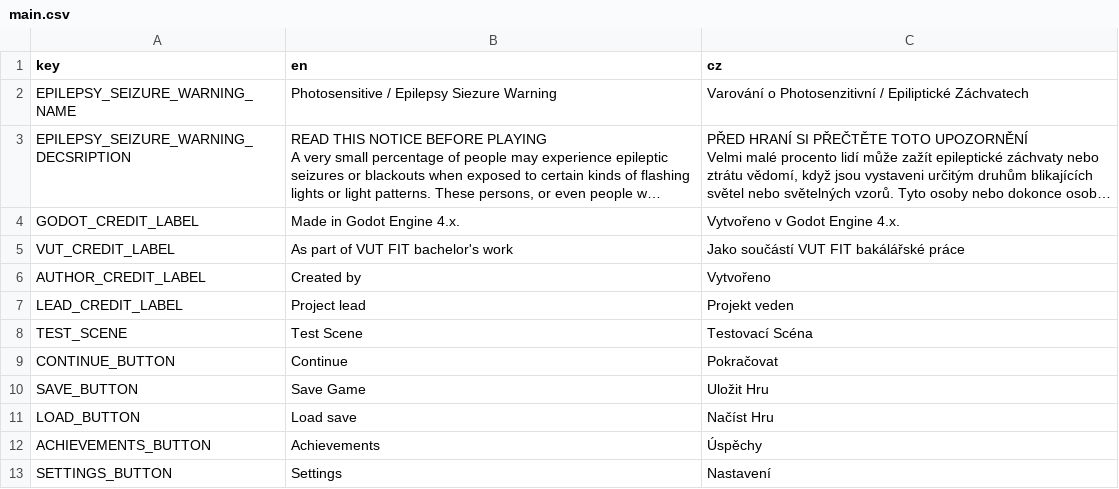
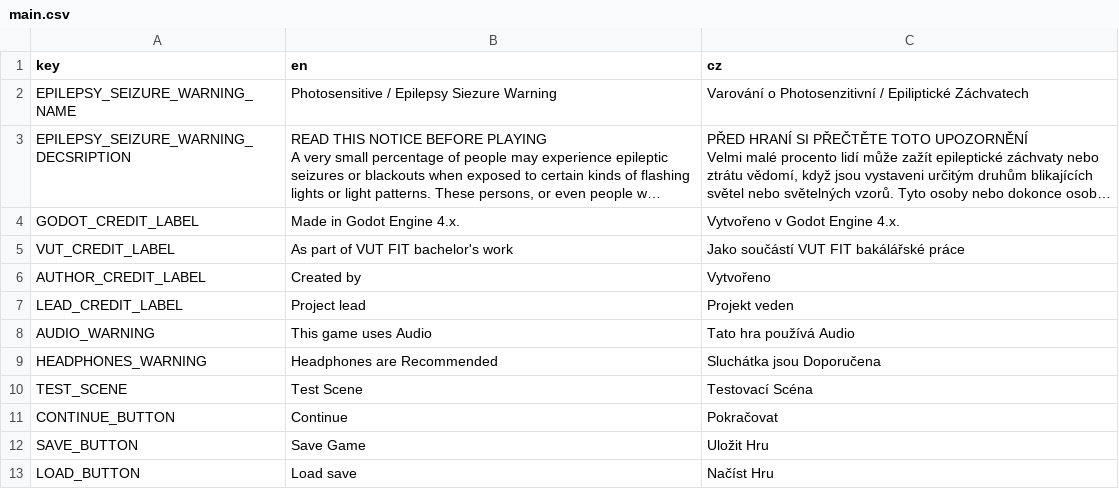
Before and after one commit to AlfieLeFluffy/bc_project, a CSV file: bc_project/translation/main.csv, drawn as a sheet; only a part is shown; the shorter side is filled out with more unchanged rows; long unchanged cells end in …; the diff names each change by its address in the sheet, - before the commit and + after, or states it on an @@ line.

Commit message:
Fixed and updated title screen
Fixed Godot splash screen texture
Fixed title slide appearance
Added a audio and headphone warning
Added headphones texture

```diff
--- a/bc_project/translation/main.csv
+++ b/bc_project/translation/main.csv
+row 8: AUDIO_WARNING | This game uses Audio | Tato hra používá Audio
+row 9: HEADPHONES_WARNING | Headphones are Recommended | Sluchátka jsou Doporučena
```
Also changed, not shown: 10 other files.
